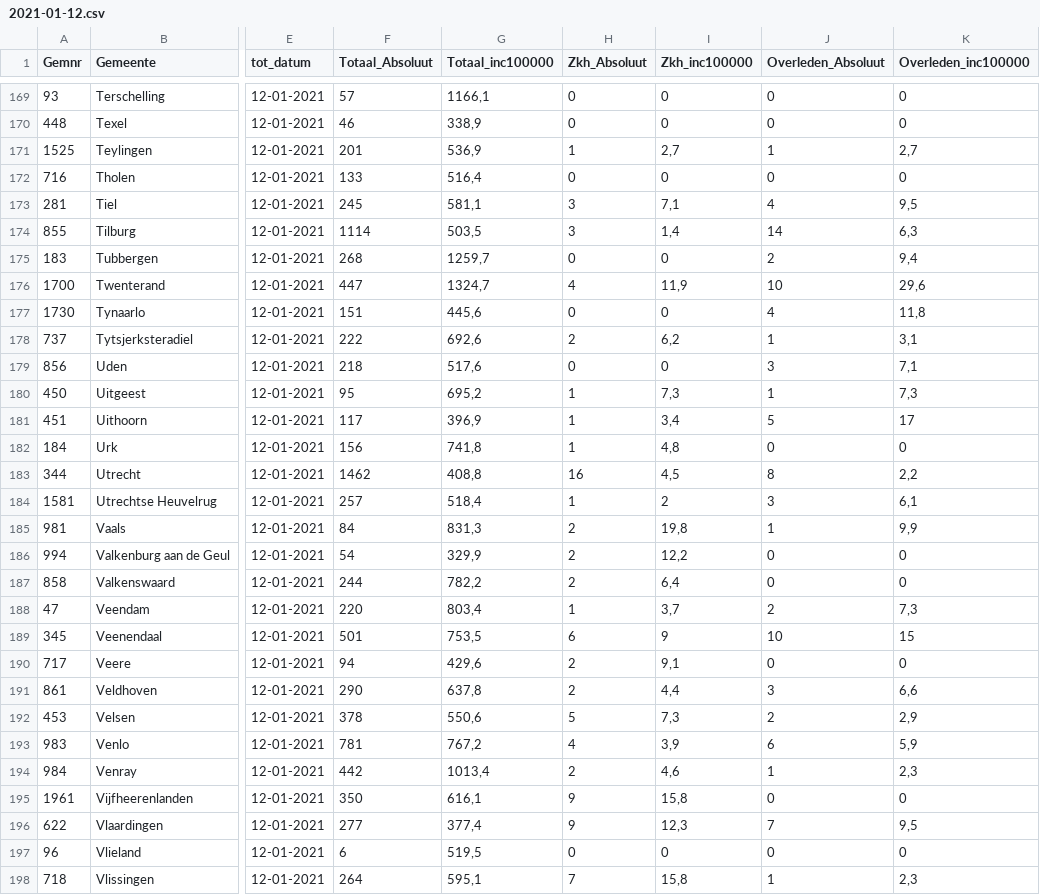
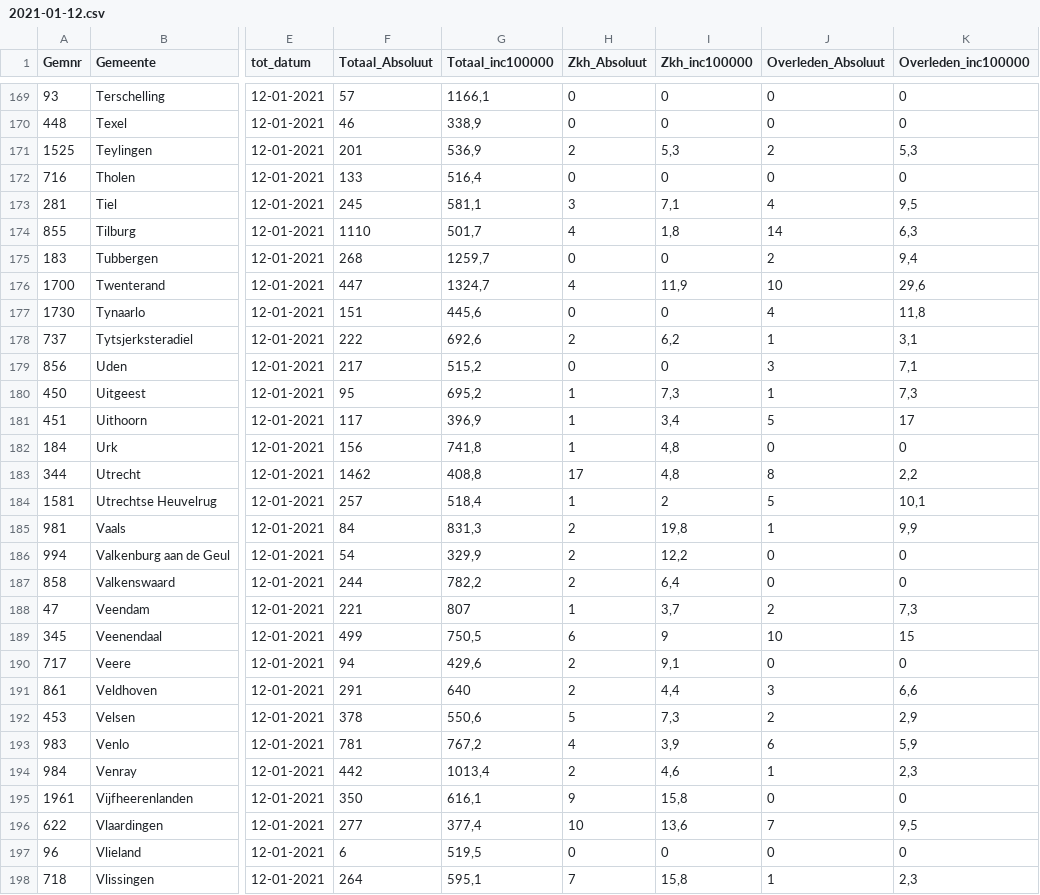
Before and after one commit to fboerman/covid-19-data, a CSV file: nederland/RIVM_timeseries/gemeenten_2weken/2021-01-12.csv, drawn as a sheet; only a part is shown, gaps mark what is left out; the diff covers the shown part only; the diff names each change by its address in the sheet, - before the commit and + after, or states it on an @@ line.

```diff
--- a/nederland/RIVM_timeseries/gemeenten_2weken/2021-01-12.csv
+++ b/nederland/RIVM_timeseries/gemeenten_2weken/2021-01-12.csv
-H171 (Zkh_Absoluut): 1
+H171 (Zkh_Absoluut): 2
-I171 (Zkh_inc100000): 2,7
+I171 (Zkh_inc100000): 5,3
-J171 (Overleden_Absoluut): 1
+J171 (Overleden_Absoluut): 2
-K171 (Overleden_inc100000): 2,7
+K171 (Overleden_inc100000): 5,3
-F174 (Totaal_Absoluut): 1114
+F174 (Totaal_Absoluut): 1110
-G174 (Totaal_inc100000): 503,5
+G174 (Totaal_inc100000): 501,7
-H174 (Zkh_Absoluut): 3
+H174 (Zkh_Absoluut): 4
-I174 (Zkh_inc100000): 1,4
+I174 (Zkh_inc100000): 1,8
-F179 (Totaal_Absoluut): 218
+F179 (Totaal_Absoluut): 217
-G179 (Totaal_inc100000): 517,6
+G179 (Totaal_inc100000): 515,2
-H183 (Zkh_Absoluut): 16
+H183 (Zkh_Absoluut): 17
-I183 (Zkh_inc100000): 4,5
+I183 (Zkh_inc100000): 4,8
-J184 (Overleden_Absoluut): 3
+J184 (Overleden_Absoluut): 5
-K184 (Overleden_inc100000): 6,1
+K184 (Overleden_inc100000): 10,1
-F188 (Totaal_Absoluut): 220
+F188 (Totaal_Absoluut): 221
-G188 (Totaal_inc100000): 803,4
+G188 (Totaal_inc100000): 807
-F189 (Totaal_Absoluut): 501
+F189 (Totaal_Absoluut): 499
-G189 (Totaal_inc100000): 753,5
+G189 (Totaal_inc100000): 750,5
-F191 (Totaal_Absoluut): 290
+F191 (Totaal_Absoluut): 291
-G191 (Totaal_inc100000): 637,8
+G191 (Totaal_inc100000): 640
-H196 (Zkh_Absoluut): 9
+H196 (Zkh_Absoluut): 10
-I196 (Zkh_inc100000): 12,3
+I196 (Zkh_inc100000): 13,6
```
Also changed, not shown: 154 edited cells elsewhere in this file, nederland/RIVM_timeseries/gemeenten_2weken/2021-01-26.csv, nederland/RIVM_timeseries/gemeenten_2weken/2021-02-09.csv, 17 other files.
